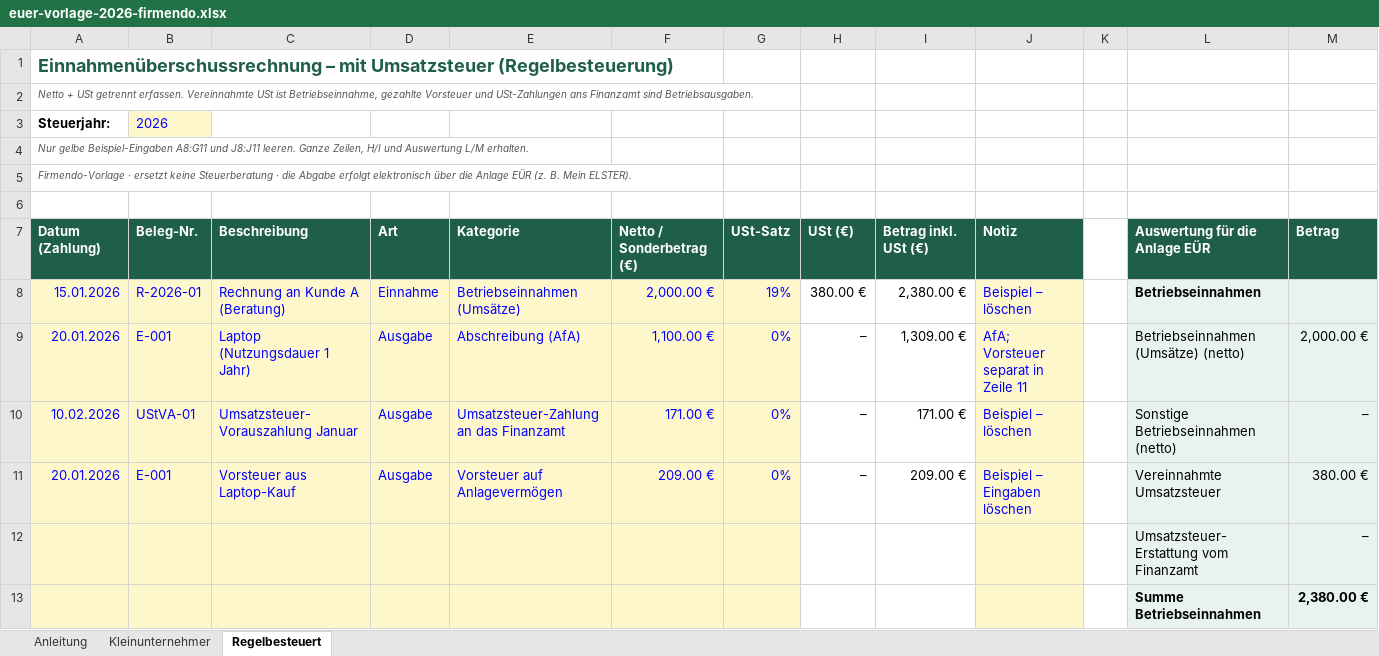
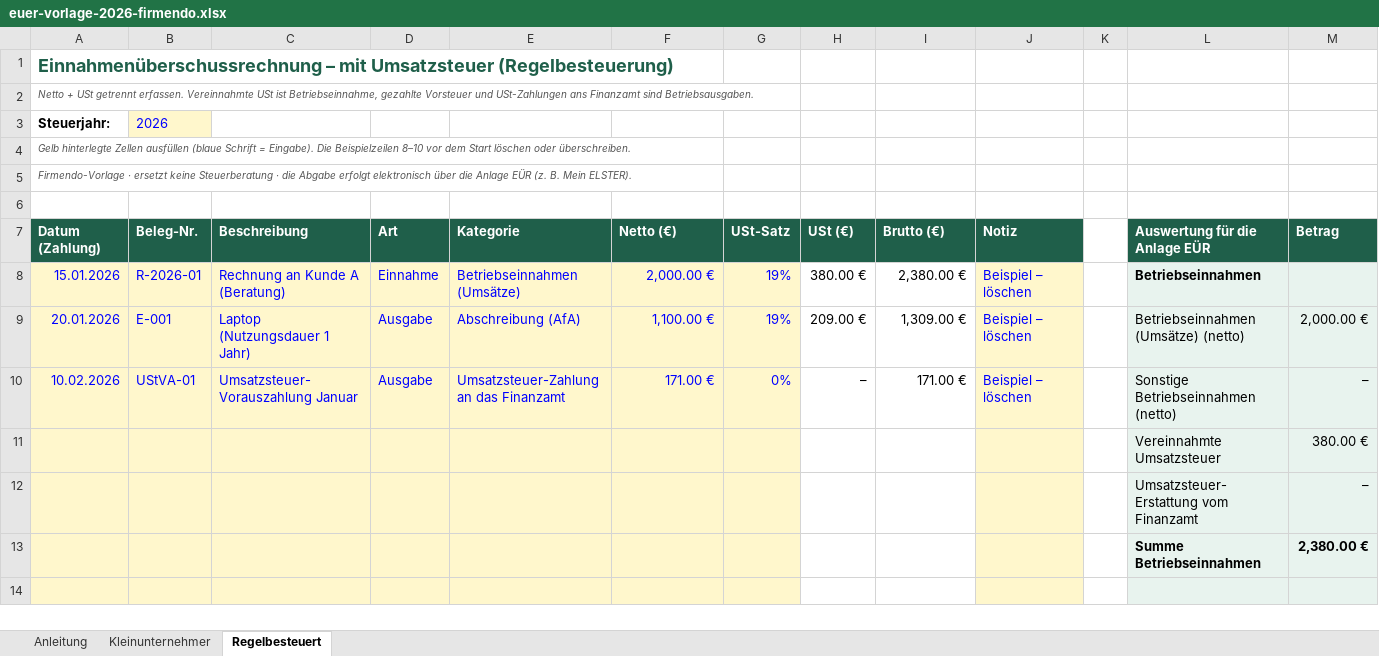
Before and after one commit to alesyamc/firmendo-test-pages, an Excel workbook: einnahmenueberschussrechnung/euer-vorlage-2026-firmendo.xlsx, sheet Regelbesteuert, drawn as a sheet; only a part is shown; the shorter side is filled out with more unchanged rows; values as stored, in another font and other column widths than the file's, no borders; removed rows and columns are numbered as before the commit, all else as after; the diff names each change by its address in the sheet, - before the commit and + after, or states it on an @@ line.

```diff
--- a/einnahmenueberschussrechnung/euer-vorlage-2026-firmendo.xlsx (sheet Regelbesteuert)
+++ b/einnahmenueberschussrechnung/euer-vorlage-2026-firmendo.xlsx (sheet Regelbesteuert)
-A4: Nur gelbe Beispiel-Eingaben A8:G11 und J8:J11 leeren. Ganze Zeilen, H/I und Auswertung L/M erhalten.
+A4: Gelb hinterlegte Zellen ausfüllen (blaue Schrift = Eingabe). Die Beispielzeilen 8–10 vor dem Start löschen oder überschreiben.
-F7: Netto / Sonderbetrag (€)
+F7: Netto (€)
-I7: Betrag inkl. USt (€)
+I7: Brutto (€)
-G9: 0%
+G9: 19%
-H9: –
+H9: 209.00 €
-J9: AfA; Vorsteuer separat in Zeile 11
+J9: Beispiel – löschen
-row 11: 20.01.2026 | E-001 | Vorsteuer aus Laptop-Kauf | Ausgabe | Vorsteuer auf Anlagevermögen | 209.00 € | 0% | – | 209.00 € | Beispiel – Eingaben löschen |  | Vereinnahmte Umsatzsteuer | 380.00 €
+row 11:  |  |  |  |  |  |  |  |  |  |  | Vereinnahmte Umsatzsteuer | 380.00 €
```
Also changed, not shown: sheet Anleitung, sheet Kleinunternehmer, formulas that keep their value, 4 other files.
